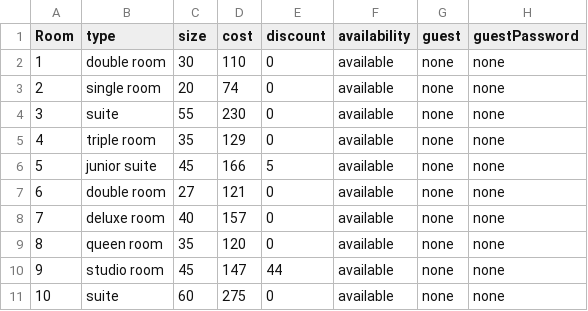
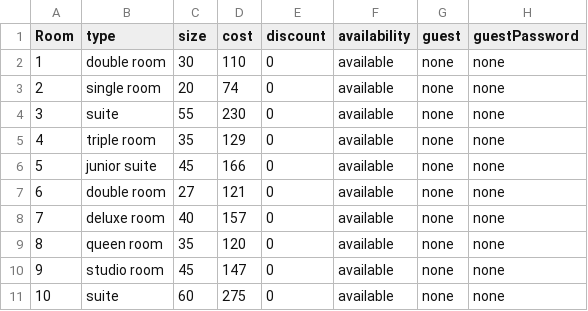
Before and after one commit to 23DP1DPale/Hotel_project_DPale, a CSV file: data/rooms.csv, drawn as a sheet.

```diff
--- a/data/rooms.csv
+++ b/data/rooms.csv
@@ -5,3 +5,3 @@ Room, type, size, cost, discount, availability, guest, guestPassword
 4, triple room, 35, 129, 0, available, none, none
-5, junior suite, 45, 166, 5, available, none, none
+5, junior suite, 45, 166, 0, available, none, none
 6, double room, 27, 121, 0, available, none, none
@@ -9,3 +9,3 @@ Room, type, size, cost, discount, availability, guest, guestPassword
 8, queen room, 35, 120, 0, available, none, none
-9, studio room, 45, 147, 44, available, none, none
+9, studio room, 45, 147, 0, available, none, none
 10, suite, 60, 275, 0, available, none, none
```
Also changed, not shown: 6 other files.
